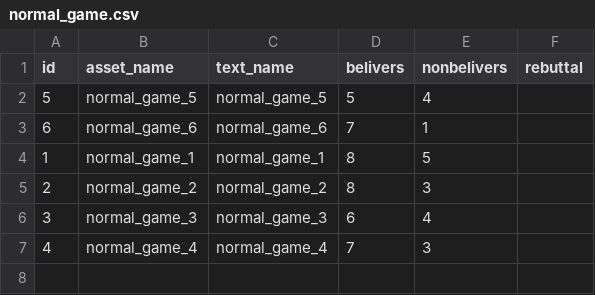
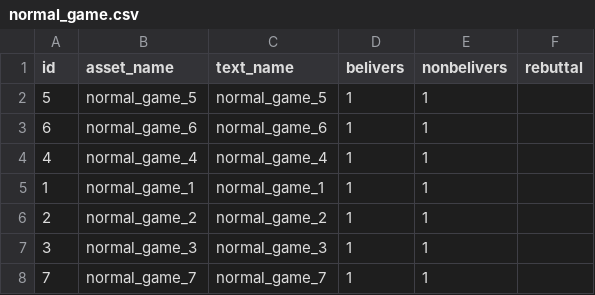
Before and after one commit to AntipropPrject/antipropagandabot, a CSV file: resources/normal_game.csv, drawn as a sheet.

Commit message:
Нормальня normal_game

```diff
--- a/resources/normal_game.csv
+++ b/resources/normal_game.csv
@@ -1,7 +1,8 @@
 id,asset_name,text_name,belivers,nonbelivers,rebuttal
-5,normal_game_5,normal_game_5,5,4,
-6,normal_game_6,normal_game_6,7,1,
-1,normal_game_1,normal_game_1,8,5,
-2,normal_game_2,normal_game_2,8,3,
-3,normal_game_3,normal_game_3,6,4,
-4,normal_game_4,normal_game_4,7,3,
+5,normal_game_5,normal_game_5,1,1,
+6,normal_game_6,normal_game_6,1,1,
+4,normal_game_4,normal_game_4,1,1,
+1,normal_game_1,normal_game_1,1,1,
+2,normal_game_2,normal_game_2,1,1,
+3,normal_game_3,normal_game_3,1,1,
+7,normal_game_7,normal_game_7,1,1,
```
